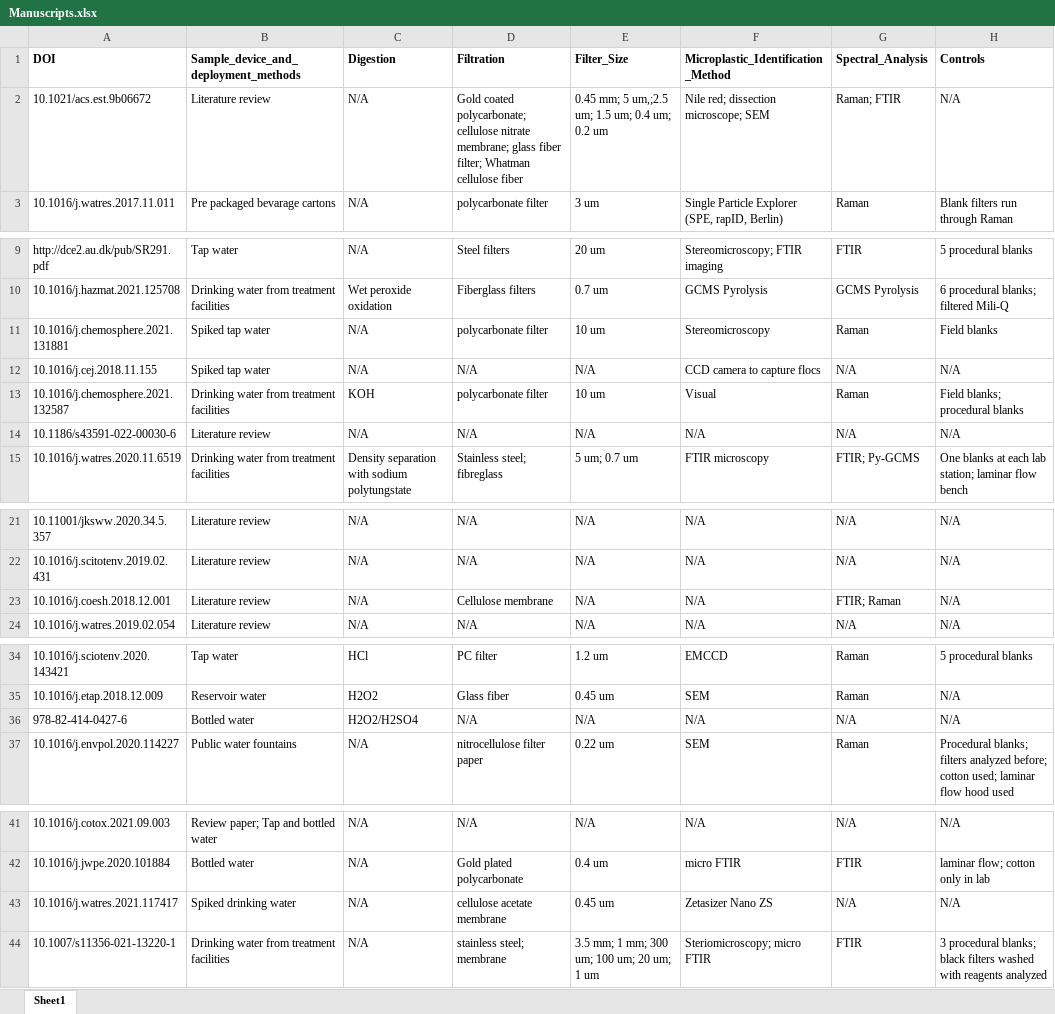
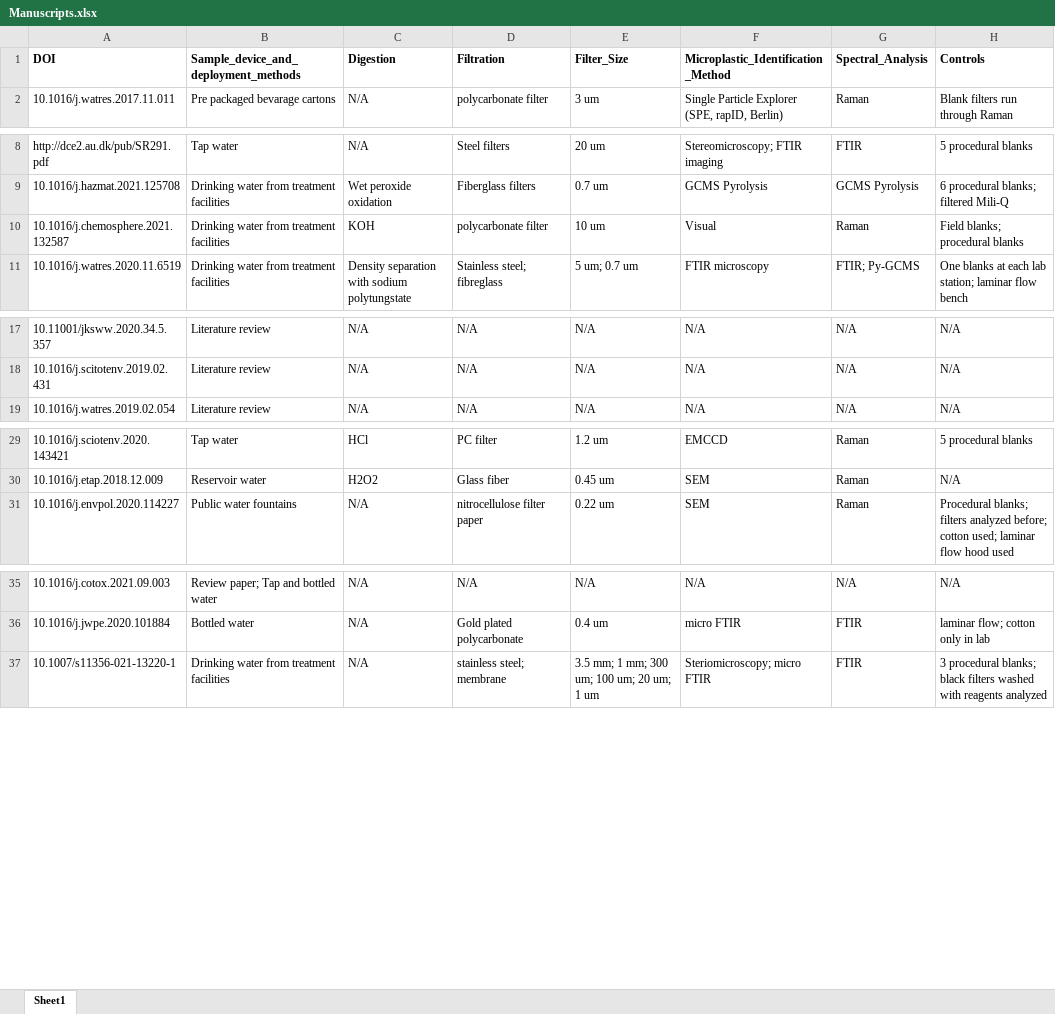
Before and after one commit to Moore-Institute-4-Plastic-Pollution-Res/Microplastic_Data_Portal, an Excel workbook: data/Manuscripts.xlsx, sheet Sheet1, drawn as a sheet; only a part is shown, gaps mark what is left out; values as stored, in another font and other column widths than the file's, no borders; the diff names each change by its address in the sheet, - before the commit and + after, or states it on an @@ line.

```diff
--- a/data/Manuscripts.xlsx (sheet Sheet1)
+++ b/data/Manuscripts.xlsx (sheet Sheet1)
-row 2: 10.1021/acs.est.9b06672 | Literature review | N/A | Gold coated polycarbonate; cellulose nitrate membrane; glass fiber filter; Whatman cellulose fiber | 0.45 mm; 5 um,;2.5 um; 1.5 um; 0.4 um; 0.2 um | Nile red; dissection microscope; SEM | Raman; FTIR | N/A
-row 11: 10.1016/j.chemosphere.2021.131881 | Spiked tap water | N/A | polycarbonate filter | 10 um | Stereomicroscopy | Raman | Field blanks
-row 12: 10.1016/j.cej.2018.11.155 | Spiked tap water | N/A | N/A | N/A | CCD camera to capture flocs | N/A | N/A
-row 14: 10.1186/s43591-022-00030-6 | Literature review | N/A | N/A | N/A | N/A | N/A | N/A
-row 23: 10.1016/j.coesh.2018.12.001 | Literature review | N/A | Cellulose membrane | N/A | N/A | FTIR; Raman | N/A
-row 36: 978-82-414-0427-6 | Bottled water | H2O2/H2SO4 | N/A | N/A | N/A | N/A | N/A
-row 43: 10.1016/j.watres.2021.117417 | Spiked drinking water | N/A | cellulose acetate membrane | 0.45 um | Zetasizer Nano ZS | N/A | N/A
```
Also changed, not shown: data/Microplastics_DataPortal_Clean_Material.xlsx, data/Microplastics_DataPortal_Clean_Morphology.xlsx, 7 other files.
